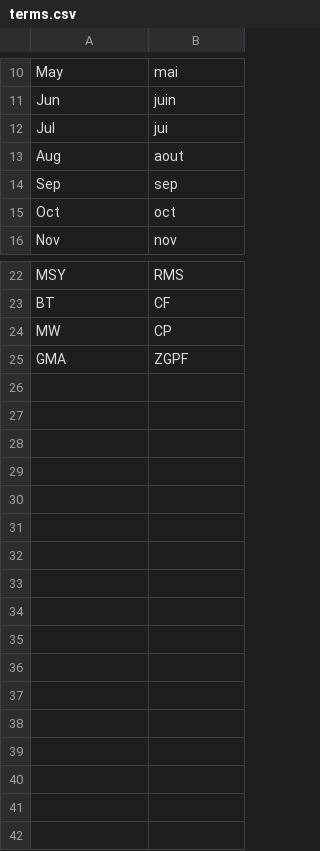
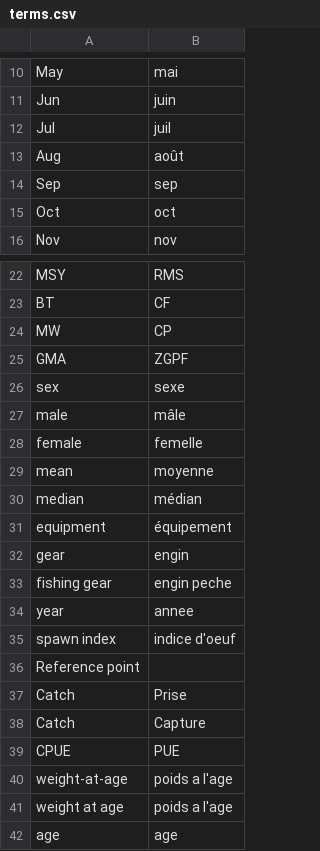
Before and after one commit to pbs-assess/rosettafish, a CSV file: terms.csv, drawn as a sheet; only a part is shown, gaps mark what is left out; the diff names each change by its address in the sheet, - before the commit and + after, or states it on an @@ line.

Commit message:
updates to terms.csv

```diff
--- a/terms.csv
+++ b/terms.csv
-B12: jui
+B12: juil
-B13: aout
+B13: août
+row 26: sex | sexe
+row 27: male | mâle
+row 28: female | femelle
+row 29: mean | moyenne
+row 30: median | médian
+row 31: equipment | équipement
+row 32: gear | engin
+row 33: fishing gear | engin peche
+row 34: year | annee
+row 35: spawn index | indice d'oeuf
+row 36: Reference point
+row 37: Catch | Prise
+row 38: Catch | Capture
+row 39: CPUE | PUE
+row 40: weight-at-age | poids a l'age
+row 41: weight at age | poids a l'age
+row 42: age | age
```
